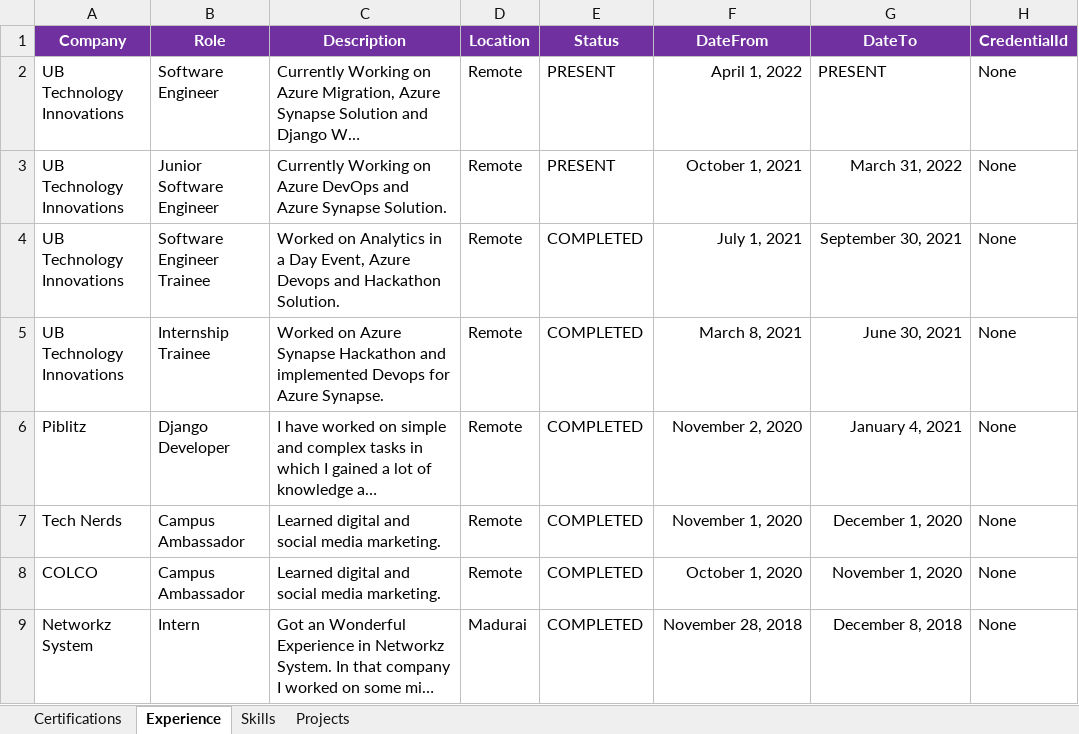
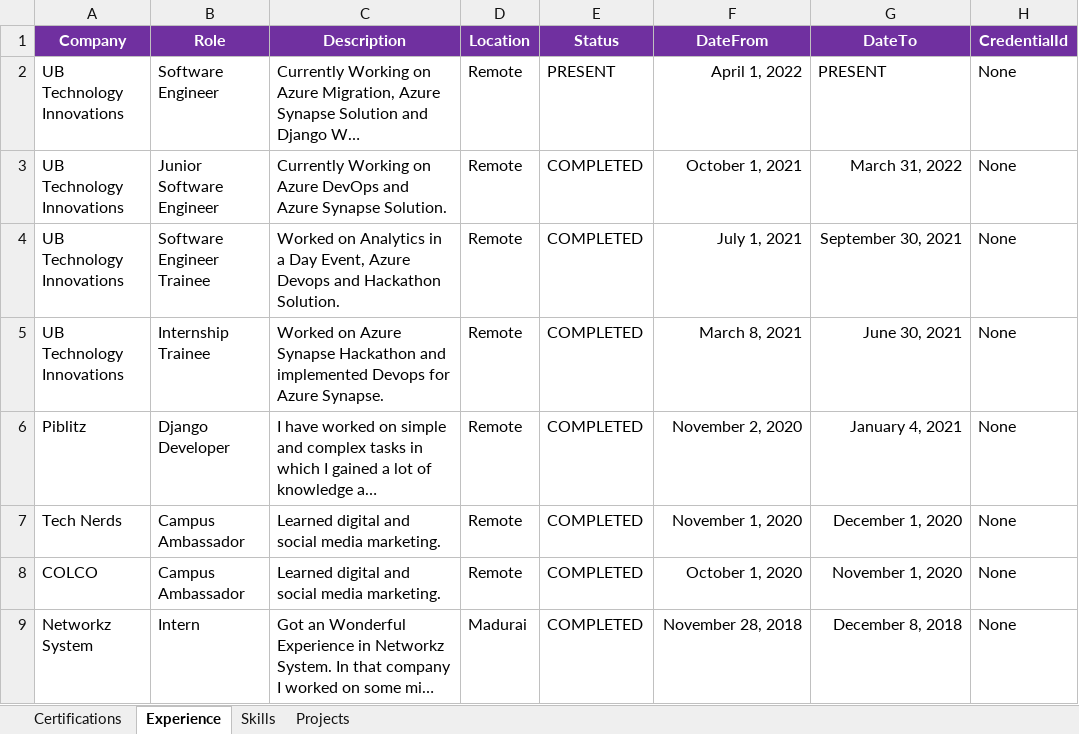
Before and after one commit to jjnanthakumar/jjnanthakumar.github.io, an Excel workbook: portfolios.xlsx, sheet Experience, drawn as a sheet; only a part is shown; long unchanged cells end in …; values as stored, in another font and other column widths than the file's, no borders; the diff names each change by its address in the sheet, - before the commit and + after, or states it on an @@ line.

Commit message:
Updated Work Experience

```diff
--- a/portfolios.xlsx (sheet Experience)
+++ b/portfolios.xlsx (sheet Experience)
-E3 (Status): PRESENT
+E3 (Status): COMPLETED
```
